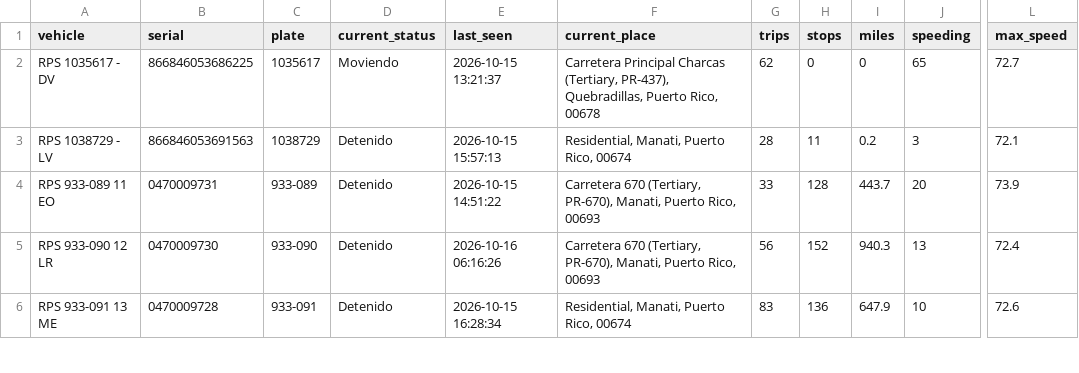
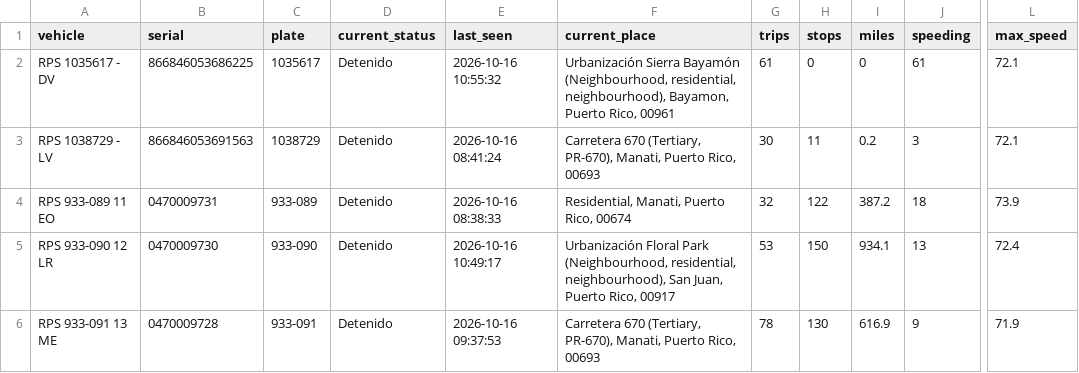
Before and after one commit to epac-hub/rps, a CSV file: dashboard_interactivo_resumen.csv, drawn as a sheet; only a part is shown, gaps mark what is left out; the diff covers the shown part only; the diff names each change by its address in the sheet, - before the commit and + after, or states it on an @@ line.

```diff
--- a/dashboard_interactivo_resumen.csv
+++ b/dashboard_interactivo_resumen.csv
-D2 (current_status): Moviendo
+D2 (current_status): Detenido
-E2 (last_seen): 2026-10-15 13:21:37
+E2 (last_seen): 2026-10-16 10:55:32
-F2 (current_place): Carretera Principal Charcas (Tertiary, PR-437), Quebradillas, Puerto Rico, 00678
+F2 (current_place): Urbanización Sierra Bayamón (Neighbourhood, residential, neighbourhood), Bayamon, Puerto Rico, 00961
-G2 (trips): 62
+G2 (trips): 61
-J2 (speeding): 65
+J2 (speeding): 61
-L2 (max_speed): 72.7
+L2 (max_speed): 72.1
-E3 (last_seen): 2026-10-15 15:57:13
+E3 (last_seen): 2026-10-16 08:41:24
-F3 (current_place): Residential, Manati, Puerto Rico, 00674
+F3 (current_place): Carretera 670 (Tertiary, PR-670), Manati, Puerto Rico, 00693
-G3 (trips): 28
+G3 (trips): 30
-E4 (last_seen): 2026-10-15 14:51:22
+E4 (last_seen): 2026-10-16 08:38:33
-F4 (current_place): Carretera 670 (Tertiary, PR-670), Manati, Puerto Rico, 00693
+F4 (current_place): Residential, Manati, Puerto Rico, 00674
-G4 (trips): 33
+G4 (trips): 32
-H4 (stops): 128
+H4 (stops): 122
-I4 (miles): 443.7
+I4 (miles): 387.2
-J4 (speeding): 20
+J4 (speeding): 18
-E5 (last_seen): 2026-10-16 06:16:26
+E5 (last_seen): 2026-10-16 10:49:17
-F5 (current_place): Carretera 670 (Tertiary, PR-670), Manati, Puerto Rico, 00693
+F5 (current_place): Urbanización Floral Park (Neighbourhood, residential, neighbourhood), San Juan, Puerto Rico, 00917
-G5 (trips): 56
+G5 (trips): 53
-H5 (stops): 152
+H5 (stops): 150
-I5 (miles): 940.3
+I5 (miles): 934.1
-E6 (last_seen): 2026-10-15 16:28:34
+E6 (last_seen): 2026-10-16 09:37:53
-F6 (current_place): Residential, Manati, Puerto Rico, 00674
+F6 (current_place): Carretera 670 (Tertiary, PR-670), Manati, Puerto Rico, 00693
-G6 (trips): 83
+G6 (trips): 78
-H6 (stops): 136
+H6 (stops): 130
-I6 (miles): 647.9
+I6 (miles): 616.9
-J6 (speeding): 10
+J6 (speeding): 9
-L6 (max_speed): 72.6
+L6 (max_speed): 71.9
```
Also changed, not shown: 30 edited cells elsewhere in this file, dashboard_interactivo_rutas.csv, 2 other files.
